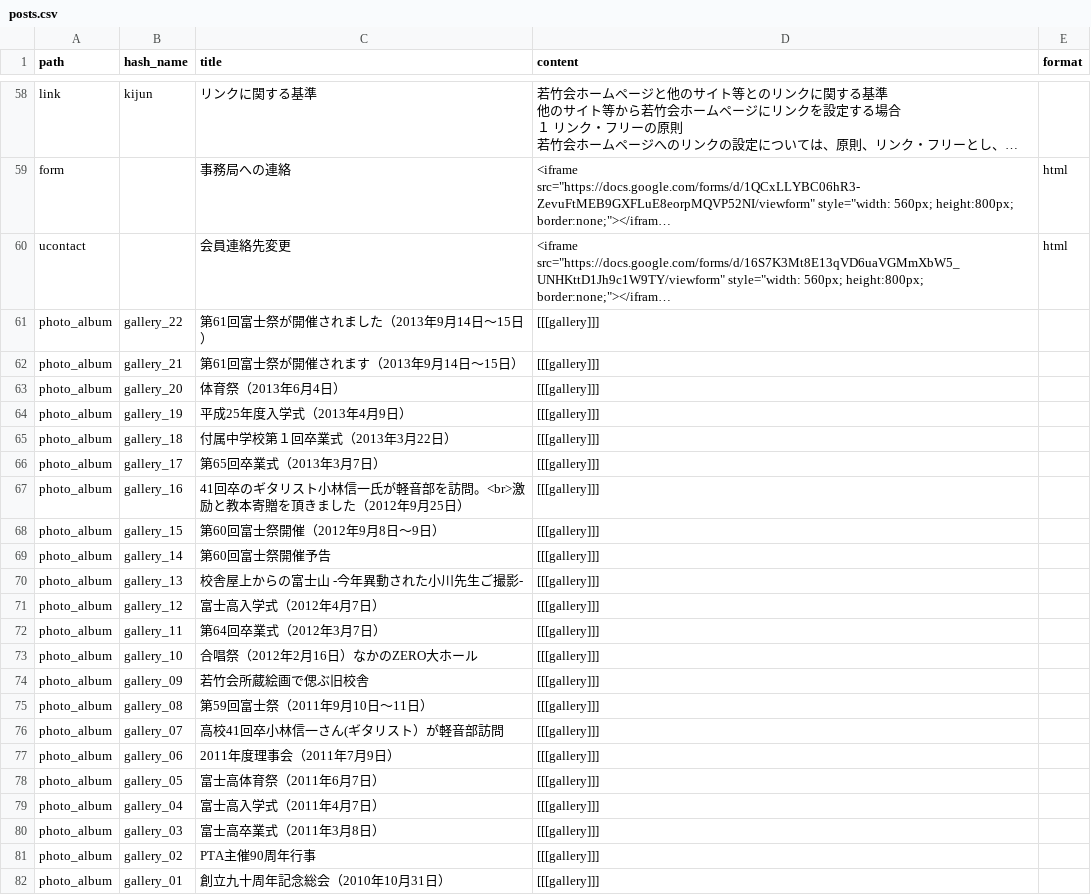
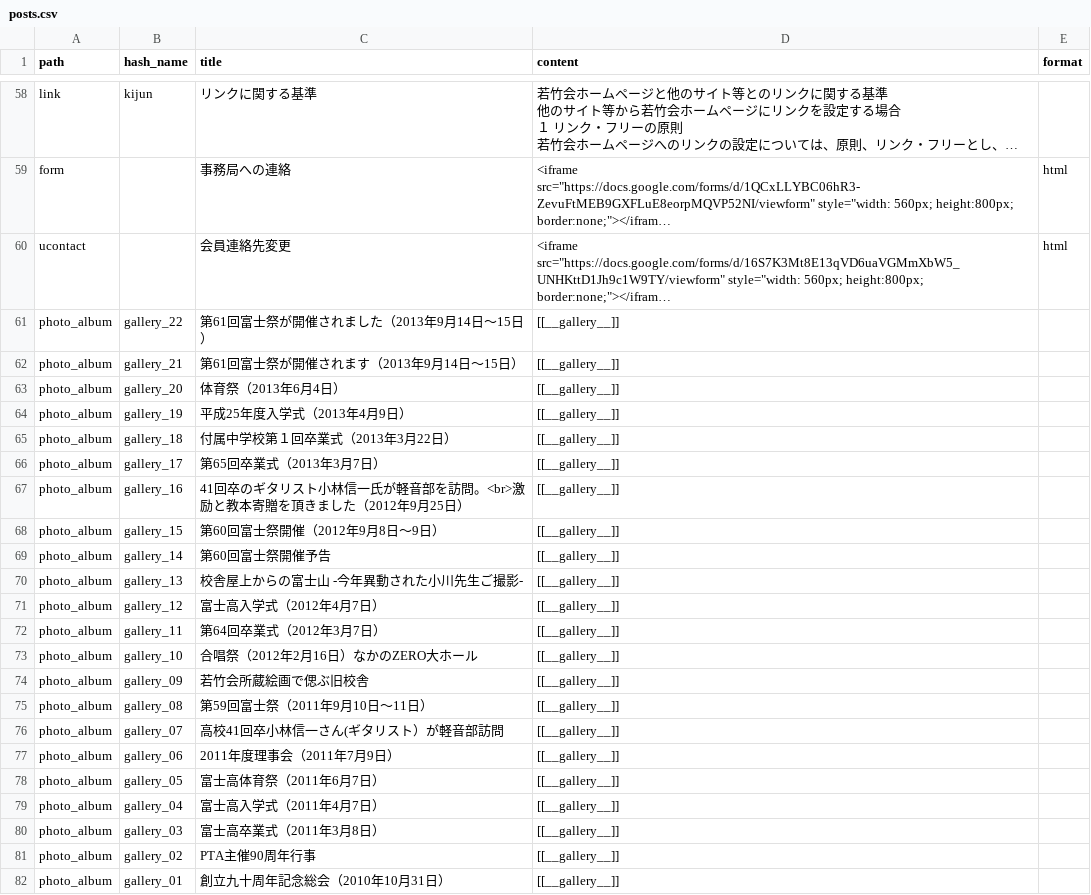
Before and after one commit to awakia/fuji-daigo-wakatakekai, a CSV file: db/posts.csv, drawn as a sheet; only a part is shown, gaps mark what is left out; long unchanged cells end in …; the diff names each change by its address in the sheet, - before the commit and + after, or states it on an @@ line.

Commit message:
Change [[[gallery]]] to [[__gallery__]]

```diff
--- a/db/posts.csv
+++ b/db/posts.csv
-D61:D82 (content): [[[gallery]]]
+D61:D82 (content): [[__gallery__]]
```
Also changed, not shown: 1 other file.
